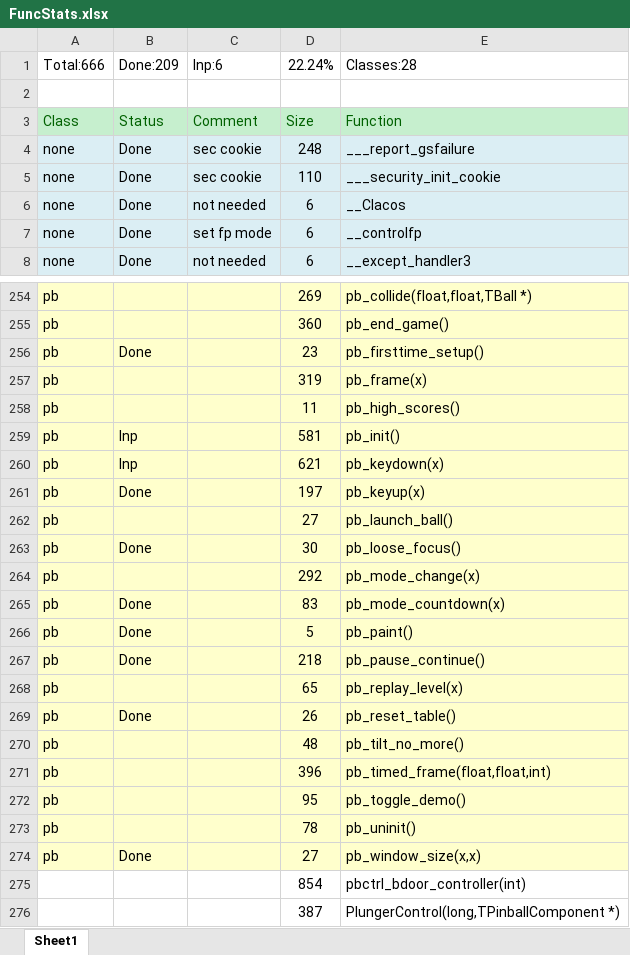
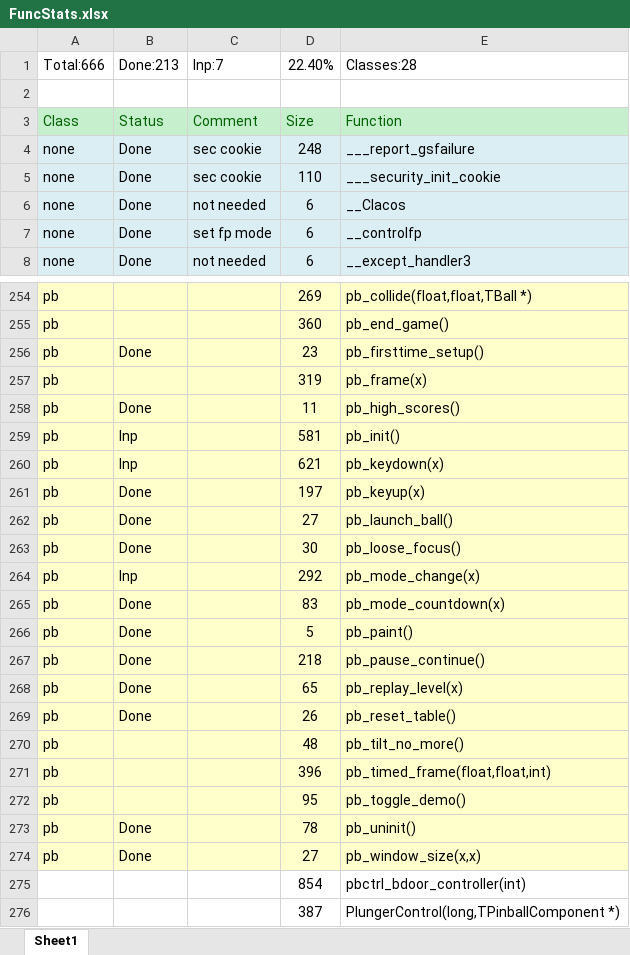
Before and after one commit to k4zmu2a/SpaceCadetPinball, an Excel workbook: Doc/FuncStats.xlsx, sheet Sheet1, drawn as a sheet; only a part is shown, gaps mark what is left out; values as stored, in another font and other column widths than the file's, no borders; conditional formats not drawn; the diff names each change by its address in the sheet, - before the commit and + after, or states it on an @@ line.

```diff
--- a/Doc/FuncStats.xlsx (sheet Sheet1)
+++ b/Doc/FuncStats.xlsx (sheet Sheet1)
-B1: Done:209
+B1: Done:213
-C1: Inp:6
+C1: Inp:7
-D1: 22.24%
+D1: 22.40%
-B258: (empty)
+B258: Done
-B262: (empty)
+B262: Done
-B264: (empty)
+B264: Inp
-B268: (empty)
+B268: Done
-B273: (empty)
+B273: Done
```
Also changed, not shown: 10 other files.
